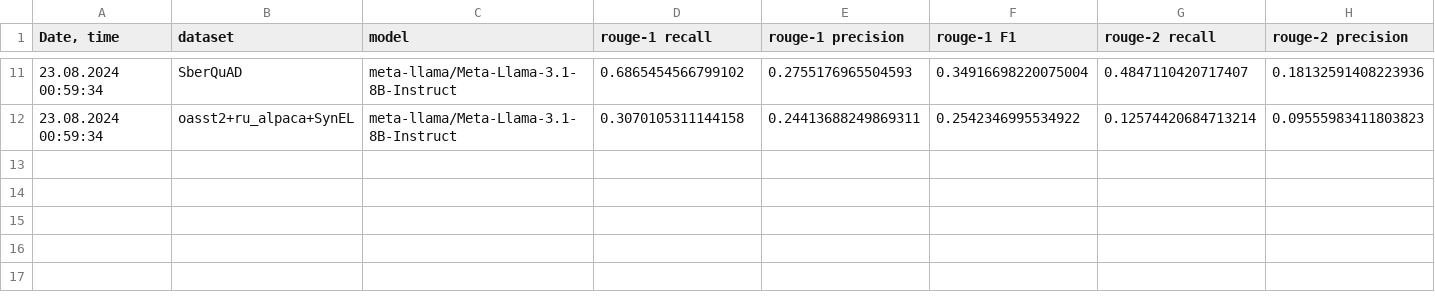
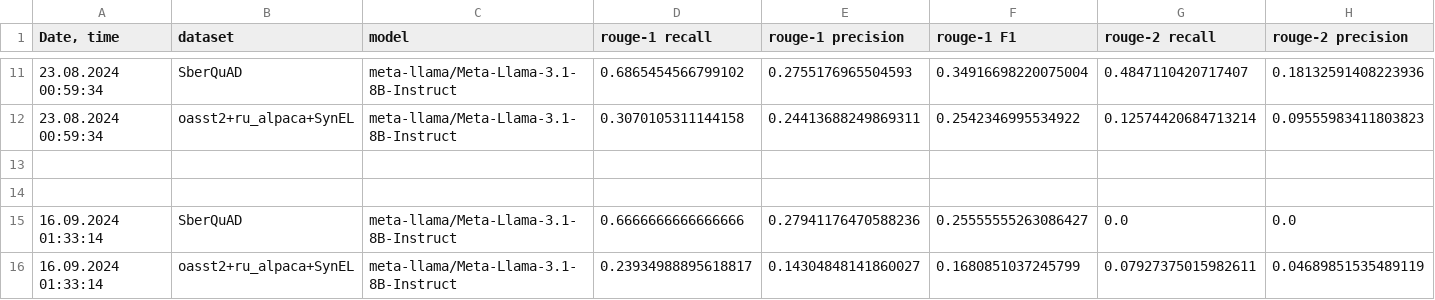
Before and after one commit to litvinenkonikita/tokenization, a CSV file: logs.csv, drawn as a sheet; only a part is shown, gaps mark what is left out; rows hold the shown columns only; the diff names each change by its address in the sheet, - before the commit and + after, or states it on an @@ line.

```diff
--- a/logs.csv
+++ b/logs.csv
+row 13: (empty)
+row 14: (empty)
+row 15: 16.09.2024 01:33:14 | SberQuAD | meta-llama/Meta-Llama-3.1-8B-Instruct | 0.6666666666666666 | 0.27941176470588236 | 0.25555555263086427 | 0.0 | 0.0
+row 16: 16.09.2024 01:33:14 | oasst2+ru_alpaca+SynEL | meta-llama/Meta-Llama-3.1-8B-Instruct | 0.23934988895618817 | 0.14304848141860027 | 0.1680851037245799 | 0.07927375015982611 | 0.04689851535489119
```
Also changed, not shown: length_metrics.csv, sberquad_metrics.csv.
